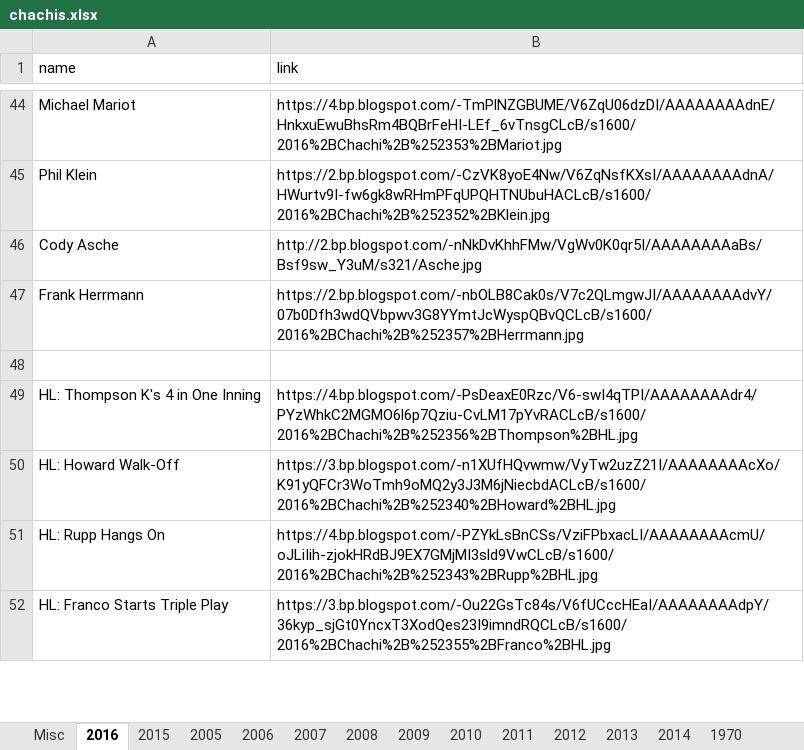
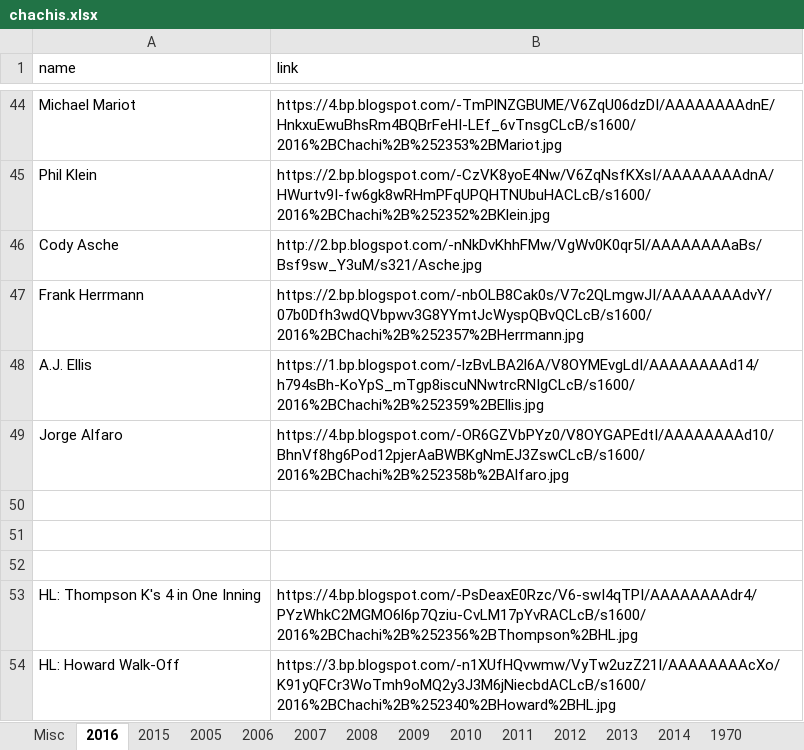
Before and after one commit to Wolfbane50/myApp, an Excel workbook: chachis.xlsx, sheet 2016, drawn as a sheet; only a part is shown, gaps mark what is left out; the shorter side is filled out with more unchanged rows; values as stored, in another font and other column widths than the file's, no borders; the diff names each change by its address in the sheet, - before the commit and + after, or states it on an @@ line.

```diff
--- a/chachis.xlsx (sheet 2016)
+++ b/chachis.xlsx (sheet 2016)
+row 48: A.J. Ellis | https://1.bp.blogspot.com/-lzBvLBA2l6A/V8OYMEvgLdI/AAAAAAAAd14/h794sBh-KoYpS_mTgp8iscuNNwtrcRNIgCLcB/s1600/2016%2BChachi%2B%252359%2BEllis.jpg
+row 49: Jorge Alfaro | https://4.bp.blogspot.com/-OR6GZVbPYz0/V8OYGAPEdtI/AAAAAAAAd10/BhnVf8hg6Pod12pjerAaBWBKgNmEJ3ZswCLcB/s1600/2016%2BChachi%2B%252358b%2BAlfaro.jpg
+row 50: (empty)
+row 51: (empty)
```
Also changed, not shown: sheet Misc, sheet 2016 Team Issue, sheet 1970, 10 other files.
